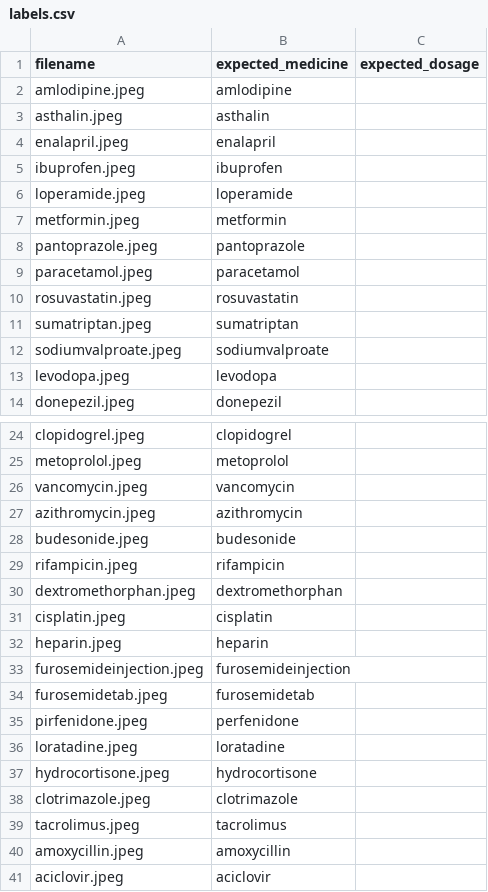
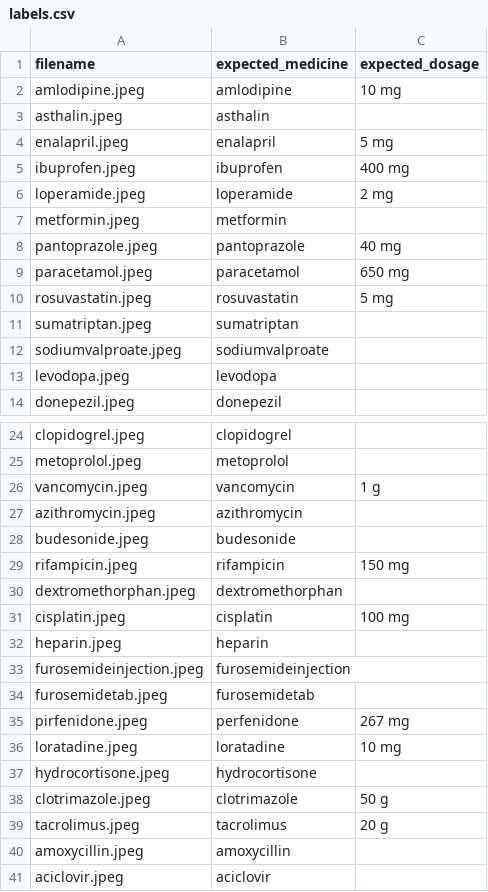
Before and after one commit to Sajid-ally/swasthyasetu, a CSV file: ml-service/data/sample_images/labels.csv, drawn as a sheet; only a part is shown, gaps mark what is left out.

```diff
--- a/ml-service/data/sample_images/labels.csv
+++ b/ml-service/data/sample_images/labels.csv
@@ -1,11 +1,11 @@
 filename,expected_medicine,expected_dosage
-amlodipine.jpeg,amlodipine,
+amlodipine.jpeg,amlodipine,10 mg
 asthalin.jpeg,asthalin,
-enalapril.jpeg,enalapril,
-ibuprofen.jpeg,ibuprofen,
-loperamide.jpeg,loperamide,
+enalapril.jpeg,enalapril, 5 mg
+ibuprofen.jpeg,ibuprofen, 400 mg
+loperamide.jpeg,loperamide,  2 mg
 metformin.jpeg,metformin,
-pantoprazole.jpeg,pantoprazole,
-paracetamol.jpeg,paracetamol,
-rosuvastatin.jpeg,rosuvastatin,
+pantoprazole.jpeg,pantoprazole, 40 mg
+paracetamol.jpeg,paracetamol, 650 mg
+rosuvastatin.jpeg,rosuvastatin, 5 mg
 sumatriptan.jpeg,sumatriptan,
@@ -25,8 +25,8 @@ clopidogrel.jpeg,clopidogrel,
 metoprolol.jpeg,metoprolol,
-vancomycin.jpeg,vancomycin,
+vancomycin.jpeg,vancomycin, 1 g
 azithromycin.jpeg,azithromycin,
 budesonide.jpeg,budesonide,
-rifampicin.jpeg,rifampicin,
+rifampicin.jpeg,rifampicin, 150 mg
 dextromethorphan.jpeg,dextromethorphan,
-cisplatin.jpeg,cisplatin,
+cisplatin.jpeg,cisplatin, 100 mg
 heparin.jpeg,heparin,
@@ -34,7 +34,7 @@ furosemideinjection.jpeg,furosemideinjection,
 furosemidetab.jpeg,furosemidetab,
-pirfenidone.jpeg,perfenidone,
-loratadine.jpeg,loratadine,
+pirfenidone.jpeg,perfenidone, 267 mg
+loratadine.jpeg,loratadine, 10 mg
 hydrocortisone.jpeg,hydrocortisone,
-clotrimazole.jpeg,clotrimazole,
-tacrolimus.jpeg,tacrolimus,
+clotrimazole.jpeg,clotrimazole, 50 g
+tacrolimus.jpeg,tacrolimus,20 g
 amoxycillin.jpeg,amoxycillin,
```
Also changed, not shown: ml-service/data/results.csv, 40 other files.
